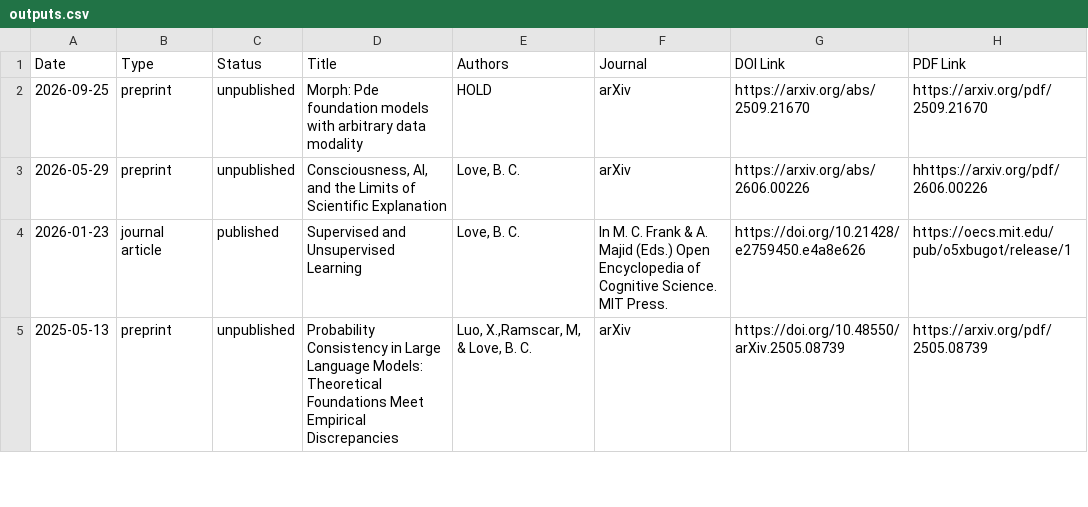
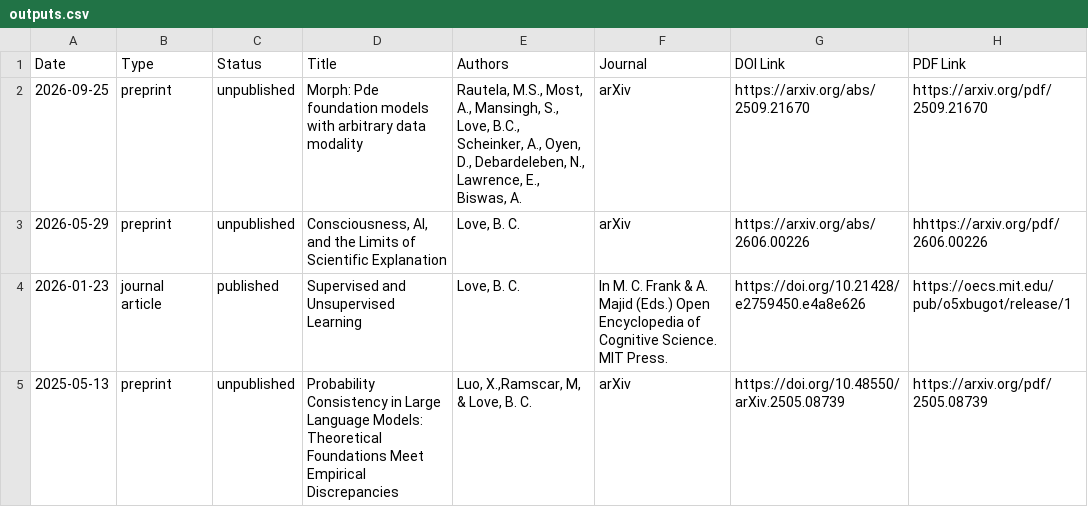
Before and after one commit to lovebc/lovebc.github.io, a CSV file: _data/outputs.csv, drawn as a sheet; only a part is shown; the diff names each change by its address in the sheet, - before the commit and + after, or states it on an @@ line.

Commit message:
Update authors for Morph preprint entry

```diff
--- a/_data/outputs.csv
+++ b/_data/outputs.csv
-E2 (Authors): HOLD
+E2 (Authors): Rautela, M.S., Most, A., Mansingh, S., Love, B.C., Scheinker, A., Oyen, D., Debardeleben, N., Lawrence, E., Biswas, A.
```
